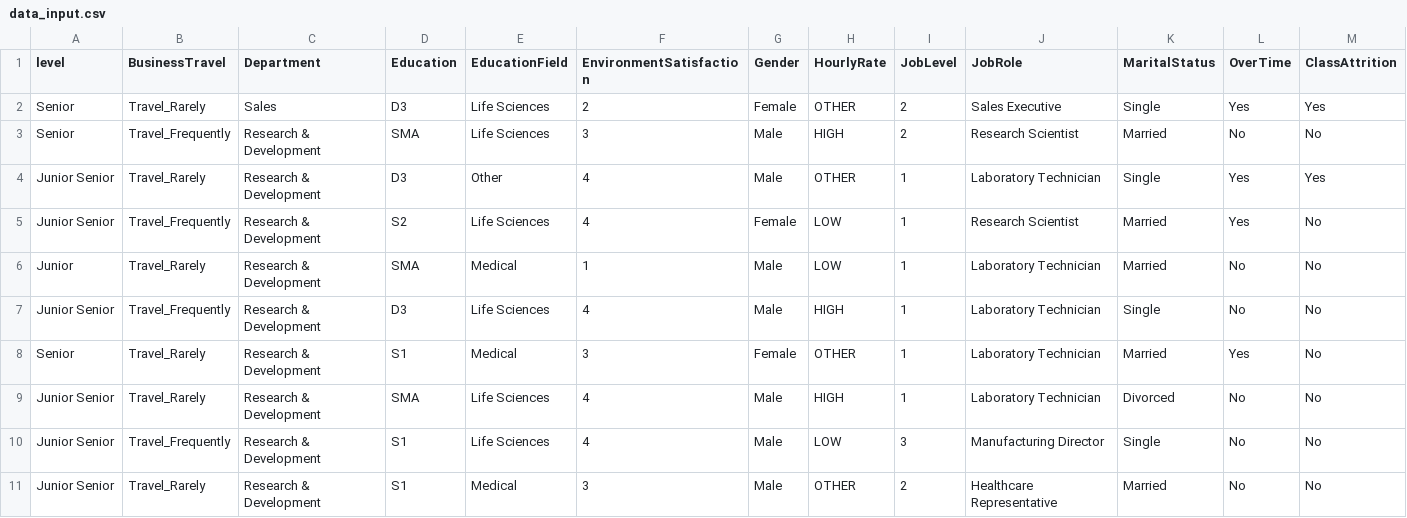
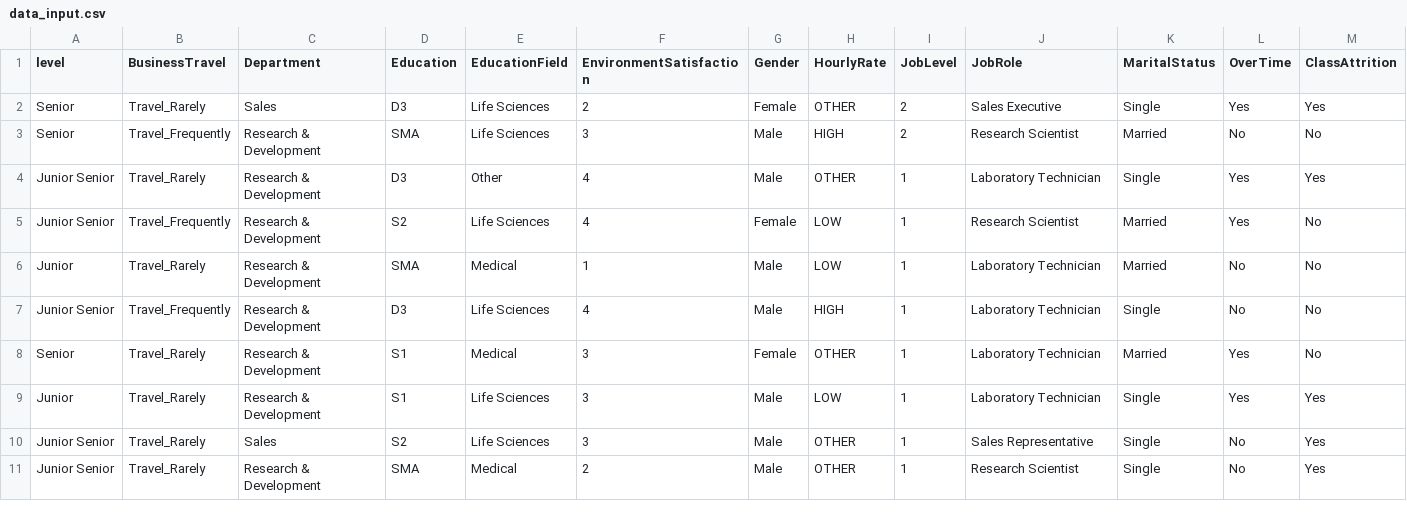
Before and after one commit to rissopanji/AI-IF8-Naive-Bayes-HR-Employee-Attrition, a CSV file: data_input.csv, drawn as a sheet.

```diff
--- a/data_input.csv
+++ b/data_input.csv
@@ -8,4 +8,4 @@ Junior Senior,Travel_Frequently,Research & Development,D3,Life Sciences,4,Male,H
 Senior,Travel_Rarely,Research & Development,S1,Medical,3,Female,OTHER,1,Laboratory Technician,Married,Yes,No
-Junior Senior,Travel_Rarely,Research & Development,SMA,Life Sciences,4,Male,HIGH,1,Laboratory Technician,Divorced,No,No
-Junior Senior,Travel_Frequently,Research & Development,S1,Life Sciences,4,Male,LOW,3,Manufacturing Director,Single,No,No
-Junior Senior,Travel_Rarely,Research & Development,S1,Medical,3,Male,OTHER,2,Healthcare Representative,Married,No,No
+Junior,Travel_Rarely,Research & Development,S1,Life Sciences,3,Male,LOW,1,Laboratory Technician,Single,Yes,Yes
+Junior Senior,Travel_Rarely,Sales,S2,Life Sciences,3,Male,OTHER,1,Sales Representative,Single,No,Yes
+Junior Senior,Travel_Rarely,Research & Development,SMA,Medical,2,Male,OTHER,1,Research Scientist,Single,No,Yes
```
Also changed, not shown: 4 other files.
